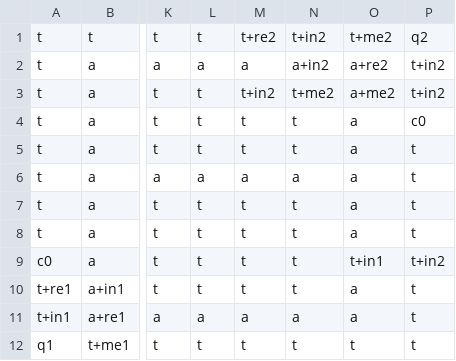
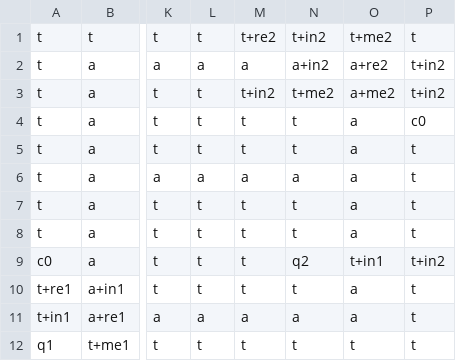
Before and after one commit to EDA-TPF-Skirmish-Wars/Final, a CSV file: Graphics/resources/maps/BalancedRing.csv, drawn as a sheet; only a part is shown, gaps mark what is left out; the diff names each change by its address in the sheet, - before the commit and + after, or states it on an @@ line.

```diff
--- a/Graphics/resources/maps/BalancedRing.csv
+++ b/Graphics/resources/maps/BalancedRing.csv
-P1: q2
+P1: t
-N9: t
+N9: q2
```
Also changed, not shown: 3 other files.
